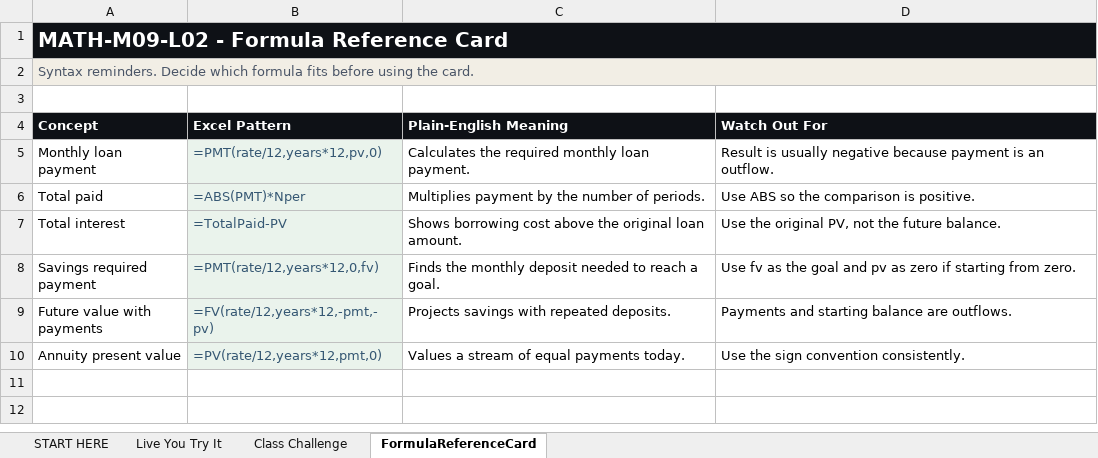
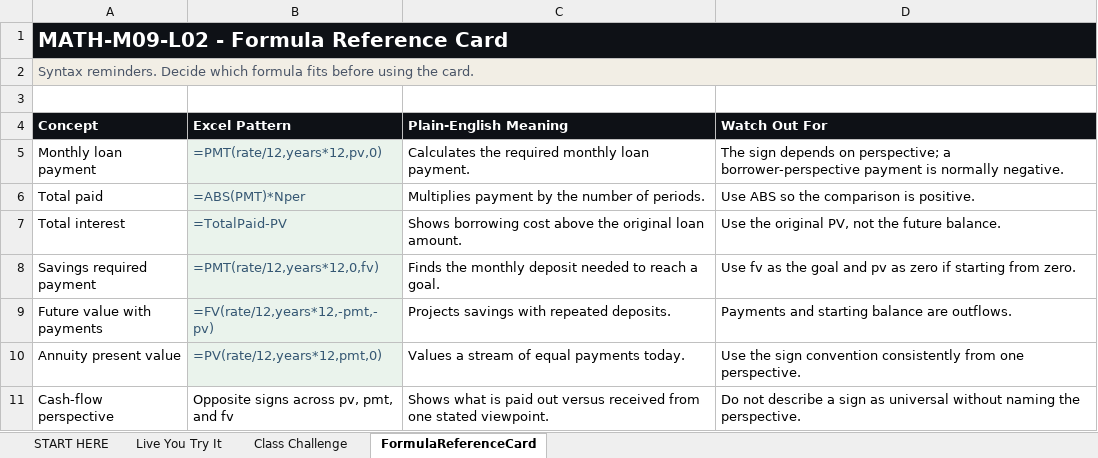
Before and after one commit to bevitts-design/BUS123-Solving-Business-Problems-with-Technology, an Excel workbook: MATH/M09/bus123-math-m09-l02-starter.xlsx, sheet FormulaReferenceCard, drawn as a sheet; values as stored, in another font and other column widths than the file's, no borders; the diff names each change by its address in the sheet, - before the commit and + after, or states it on an @@ line.

```diff
--- a/MATH/M09/bus123-math-m09-l02-starter.xlsx (sheet FormulaReferenceCard)
+++ b/MATH/M09/bus123-math-m09-l02-starter.xlsx (sheet FormulaReferenceCard)
-D5 (Watch Out For): Result is usually negative because payment is an outflow.
+D5 (Watch Out For): The sign depends on perspective; a borrower-perspective payment is normally negative.
-D10 (Watch Out For): …sign convention consistently.
+D10 (Watch Out For): …sign convention consistently from one perspective.
+row 11: Cash-flow perspective | Opposite signs across pv, pmt, and fv | Shows what is paid out versus received from one stated viewpoint. | Do not describe a sign as universal without naming the perspective.
```
Also changed, not shown: sheet Class Challenge, sheet Live You Try It, sheet START HERE, formulas that keep their value, MATH/M09/bus123-math-m09-l01-starter.xlsx, 18 other files.
